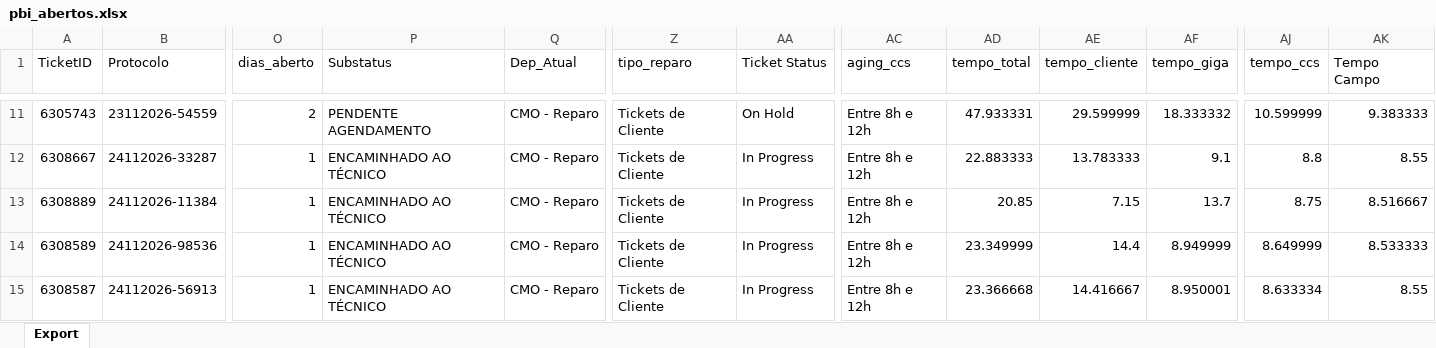
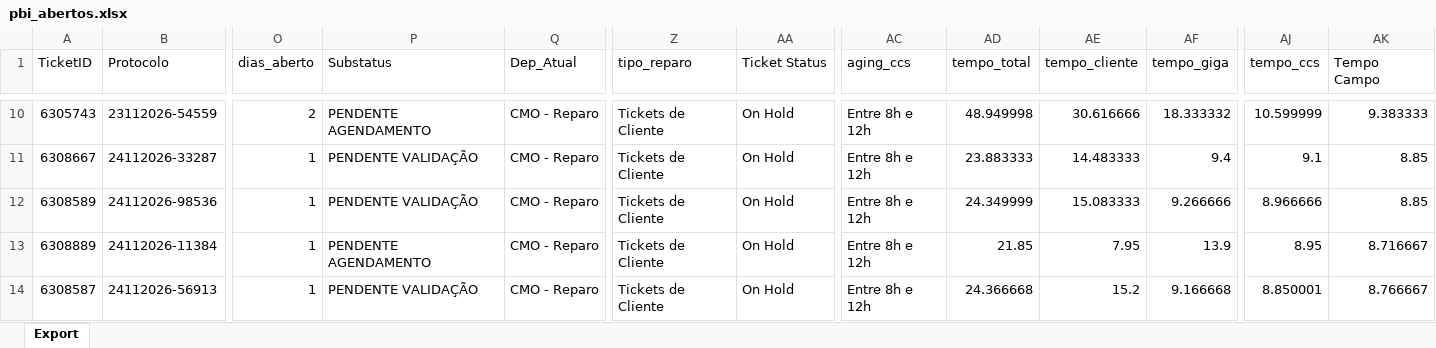
Before and after one commit to iatimcll-blip/Acompanhamento-Jarvis, an Excel workbook: data/pbi_abertos.xlsx, sheet Export, drawn as a sheet; only a part is shown, gaps mark what is left out; values as stored, in another font and other column widths than the file's, no borders; removed rows and columns are numbered as before the commit, all else as after; rows hold the shown columns only; the diff covers the shown part only; the diff names each change by its address in the sheet, - before the commit and + after, or states it on an @@ line.

```diff
--- a/data/pbi_abertos.xlsx (sheet Export)
+++ b/data/pbi_abertos.xlsx (sheet Export)
-AD10 (tempo_total): 47.933331
+AD10 (tempo_total): 48.949998
-AE10 (tempo_cliente): 29.599999
+AE10 (tempo_cliente): 30.616666
-P11 (Substatus): ENCAMINHADO AO TÉCNICO
+P11 (Substatus): PENDENTE VALIDAÇÃO
-AA11 (Ticket Status): In Progress
+AA11 (Ticket Status): On Hold
-AD11 (tempo_total): 22.883333
+AD11 (tempo_total): 23.883333
-AE11 (tempo_cliente): 13.783333
+AE11 (tempo_cliente): 14.483333
-AF11 (tempo_giga): 9.1
+AF11 (tempo_giga): 9.4
-AJ11 (tempo_ccs): 8.8
+AJ11 (tempo_ccs): 9.1
-AK11 (Tempo Campo): 8.55
+AK11 (Tempo Campo): 8.85
-row 13: 6308889 | 24112026-11384 | 1 | ENCAMINHADO AO TÉCNICO | CMO - Reparo | Tickets de Cliente | In Progress | Entre 8h e 12h | 20.85 | 7.15 | 13.7 | 8.75 | 8.516667
-P12 (Substatus): ENCAMINHADO AO TÉCNICO
+P12 (Substatus): PENDENTE VALIDAÇÃO
-AA12 (Ticket Status): In Progress
+AA12 (Ticket Status): On Hold
-AD12 (tempo_total): 23.349999
+AD12 (tempo_total): 24.349999
-AE12 (tempo_cliente): 14.4
+AE12 (tempo_cliente): 15.083333
-AF12 (tempo_giga): 8.949999
+AF12 (tempo_giga): 9.266666
-AJ12 (tempo_ccs): 8.649999
+AJ12 (tempo_ccs): 8.966666
-AK12 (Tempo Campo): 8.533333
+AK12 (Tempo Campo): 8.85
+row 13: 6308889 | 24112026-11384 | 1 | PENDENTE AGENDAMENTO | CMO - Reparo | Tickets de Cliente | On Hold | Entre 8h e 12h | 21.85 | 7.95 | 13.9 | 8.95 | 8.716667
-P14 (Substatus): ENCAMINHADO AO TÉCNICO
+P14 (Substatus): PENDENTE VALIDAÇÃO
-AA14 (Ticket Status): In Progress
+AA14 (Ticket Status): On Hold
-AD14 (tempo_total): 23.366668
+AD14 (tempo_total): 24.366668
-AE14 (tempo_cliente): 14.416667
+AE14 (tempo_cliente): 15.2
-AF14 (tempo_giga): 8.950001
+AF14 (tempo_giga): 9.166668
-AJ14 (tempo_ccs): 8.633334
+AJ14 (tempo_ccs): 8.850001
-AK14 (Tempo Campo): 8.55
+AK14 (Tempo Campo): 8.766667
```
Also changed, not shown: 6 added rows, 5 removed rows and 128 edited cells elsewhere in this sheet.
